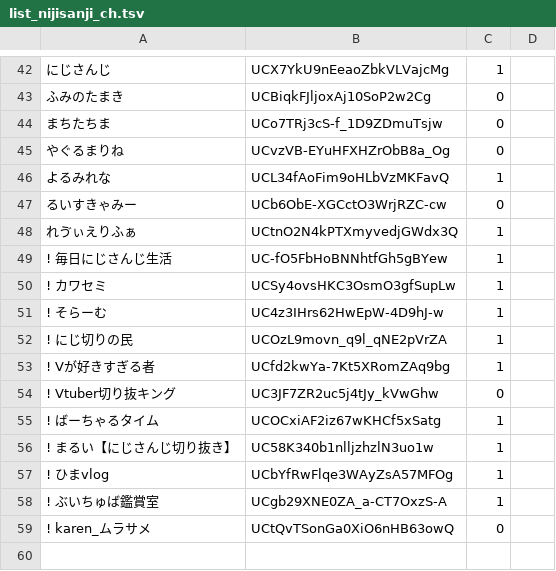
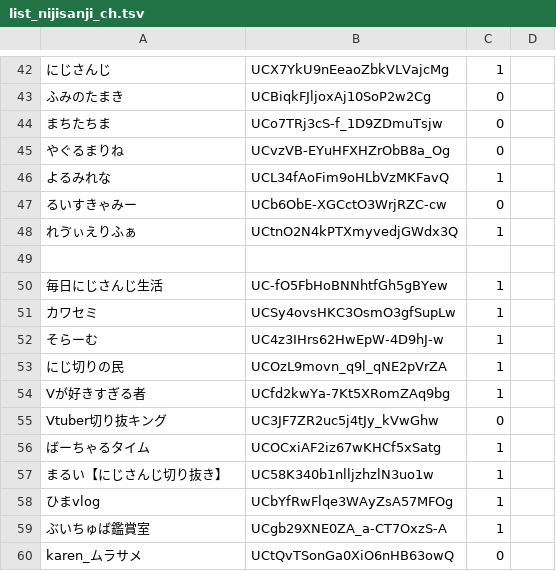
Before and after one commit to aods1004/my-dict, a TSV file: data/list_nijisanji_ch.tsv, drawn as a sheet; only a part is shown, gaps mark what is left out.

```diff
--- a/data/list_nijisanji_ch.tsv
+++ b/data/list_nijisanji_ch.tsv
@@ -48,12 +48,13 @@
 れゔぃえりふぁ	UCtnO2N4kPTXmyvedjGWdx3Q	1
-! 毎日にじさんじ生活	UC-fO5FbHoBNNhtfGh5gBYew	1
-! カワセミ	UCSy4ovsHKC3OsmO3gfSupLw	1
-! そらーむ	UC4z3IHrs62HwEpW-4D9hJ-w	1
-! にじ切りの民	UCOzL9movn_q9l_qNE2pVrZA	1
-! Vが好きすぎる者	UCfd2kwYa-7Kt5XRomZAq9bg	1
-! Vtuber切り抜キング	UC3JF7ZR2uc5j4tJy_kVwGhw	0
-! ばーちゃるタイム	UCOCxiAF2iz67wKHCf5xSatg	1
-! まるい【にじさんじ切り抜き】	UC58K340b1nlljzhzlN3uo1w	1
-! ひまvlog	UCbYfRwFlqe3WAyZsA57MFOg	1
-! ぶいちゅば鑑賞室	UCgb29XNE0ZA_a-CT7OxzS-A	1
-! karen_ムラサメ	UCtQvTSonGa0XiO6nHB63owQ	0
+
+毎日にじさんじ生活	UC-fO5FbHoBNNhtfGh5gBYew	1
+カワセミ	UCSy4ovsHKC3OsmO3gfSupLw	1
+そらーむ	UC4z3IHrs62HwEpW-4D9hJ-w	1
+にじ切りの民	UCOzL9movn_q9l_qNE2pVrZA	1
+Vが好きすぎる者	UCfd2kwYa-7Kt5XRomZAq9bg	1
+Vtuber切り抜キング	UC3JF7ZR2uc5j4tJy_kVwGhw	0
+ばーちゃるタイム	UCOCxiAF2iz67wKHCf5xSatg	1
+まるい【にじさんじ切り抜き】	UC58K340b1nlljzhzlN3uo1w	1
+ひまvlog	UCbYfRwFlqe3WAyZsA57MFOg	1
+ぶいちゅば鑑賞室	UCgb29XNE0ZA_a-CT7OxzS-A	1
+karen_ムラサメ	UCtQvTSonGa0XiO6nHB63owQ	0
```
Also changed, not shown: data/hatebu_noun_list.tsv, data/tags_extract_keywords.tsv, 7 other files.
